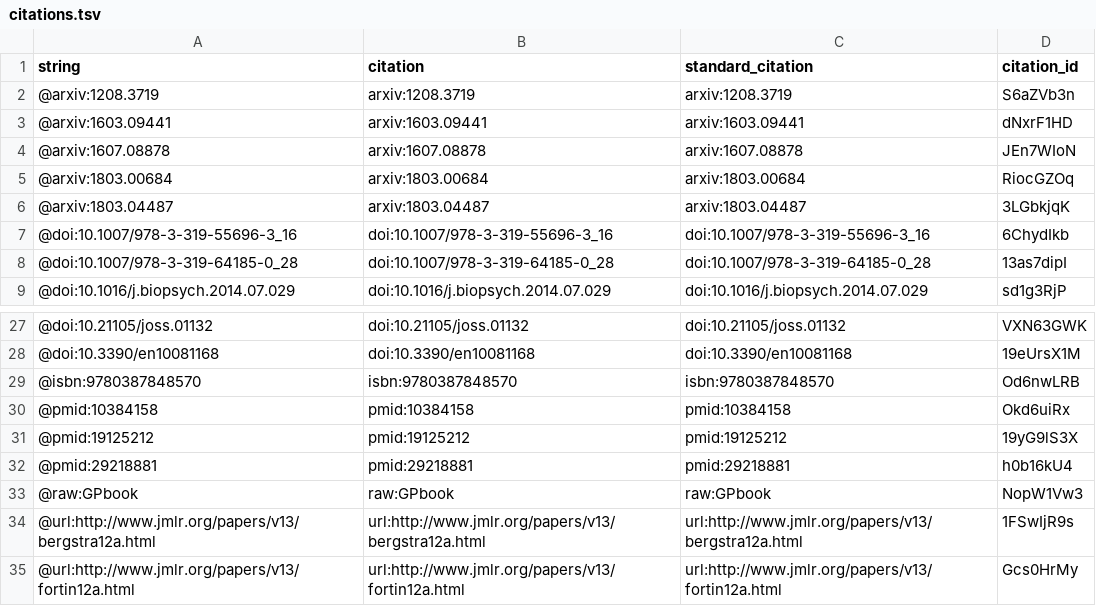
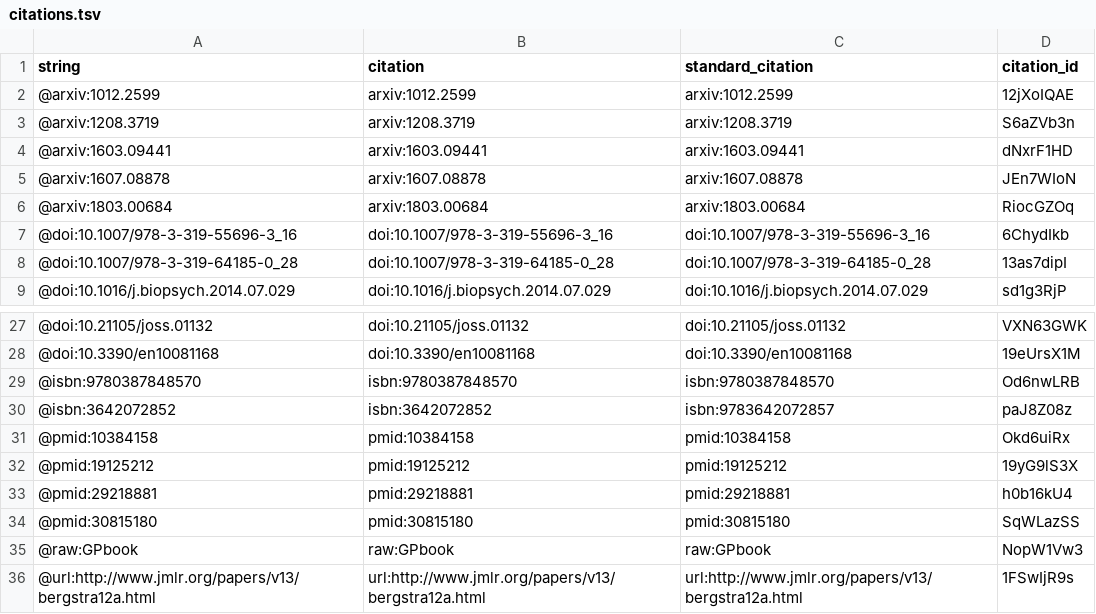
Before and after one commit to trangdata/tpot-fss-ms, a TSV file: citations.tsv, drawn as a sheet; only a part is shown, gaps mark what is left out; the shorter side is filled out with more unchanged rows.

```diff
--- a/citations.tsv
+++ b/citations.tsv
@@ -1,2 +1,3 @@
 string	citation	standard_citation	citation_id
+@arxiv:1012.2599	arxiv:1012.2599	arxiv:1012.2599	12jXoIQAE
 @arxiv:1208.3719	arxiv:1208.3719	arxiv:1208.3719	S6aZVb3n
@@ -5,3 +6,2 @@ string	citation	standard_citation	citation_id
 @arxiv:1803.00684	arxiv:1803.00684	arxiv:1803.00684	RiocGZOq
-@arxiv:1803.04487	arxiv:1803.04487	arxiv:1803.04487	3LGbkjqK
 @doi:10.1007/978-3-319-55696-3_16	doi:10.1007/978-3-319-55696-3_16	doi:10.1007/978-3-319-55696-3_16	6ChydIkb
@@ -29,2 +29,3 @@ string	citation	standard_citation	citation_id
 @isbn:9780387848570	isbn:9780387848570	isbn:9780387848570	Od6nwLRB
+@isbn:3642072852	isbn:3642072852	isbn:9783642072857	paJ8Z08z
 @pmid:10384158	pmid:10384158	pmid:10384158	Okd6uiRx
@@ -32,2 +33,3 @@ string	citation	standard_citation	citation_id
 @pmid:29218881	pmid:29218881	pmid:29218881	h0b16kU4
+@pmid:30815180	pmid:30815180	pmid:30815180	SqWLazSS
 @raw:GPbook	raw:GPbook	raw:GPbook	NopW1Vw3
```
Also changed, not shown: 6 other files.
